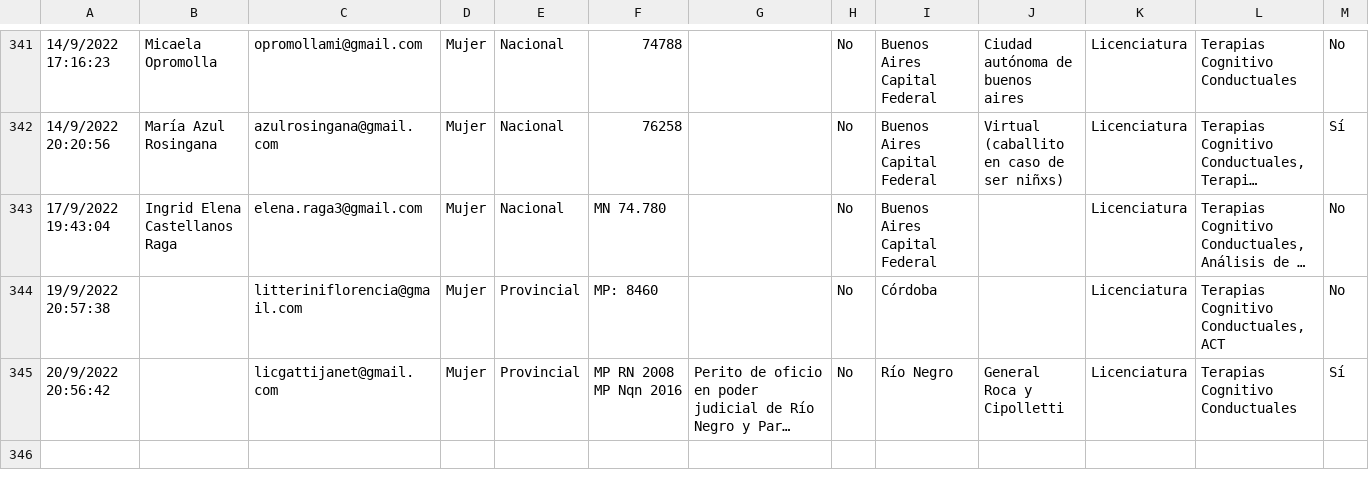
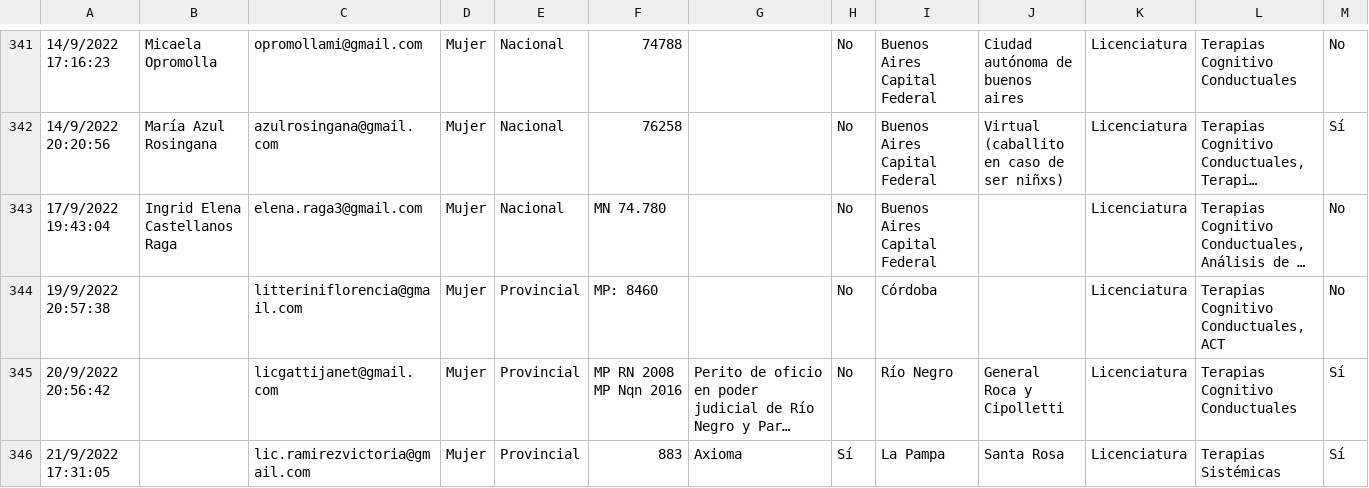
Before and after one commit to francosbenitez/psievidencia-backend, a CSV file: psychologists.csv, drawn as a sheet; only a part is shown, gaps mark what is left out; long unchanged cells end in …; rows hold the shown columns only; the diff names each change by its address in the sheet, - before the commit and + after, or states it on an @@ line.

```diff
--- a/psychologists.csv
+++ b/psychologists.csv
+row 346: 21/9/2022 17:31:05 |  | lic.ramirezvictoria@gmail.com | Mujer | Provincial | 883 | Axioma | Sí | La Pampa | Santa Rosa | Licenciatura | Terapias Sistémicas | Sí
```
Also changed, not shown: 10 other files.
